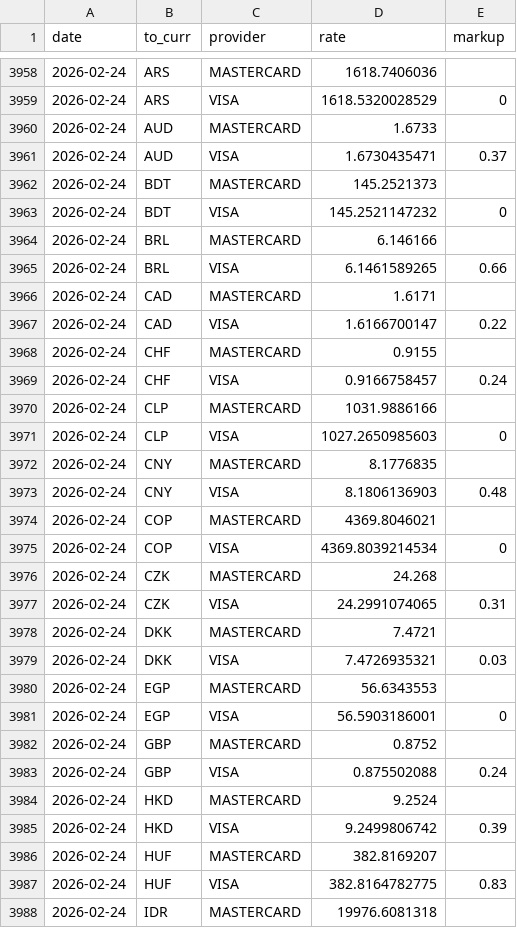
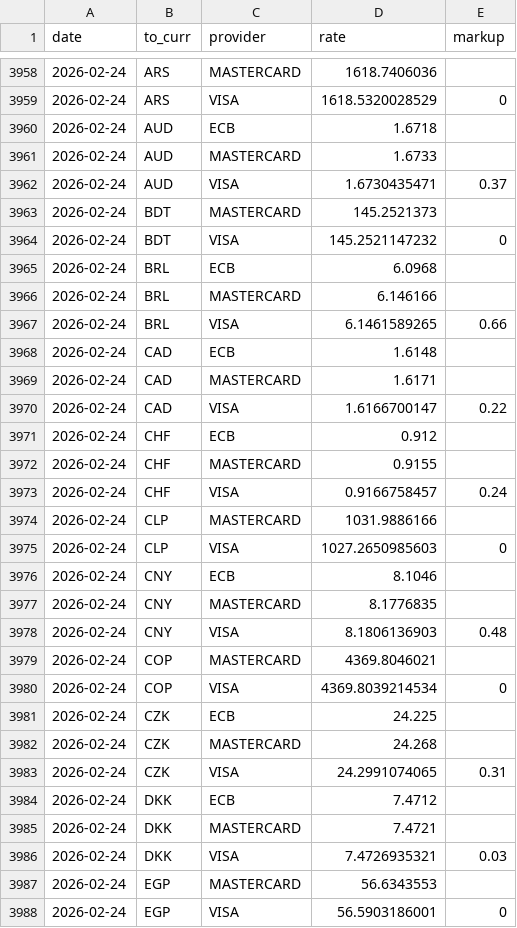
Before and after one commit to avishj/ForexRadar, a CSV file: db/EUR/2026.csv, drawn as a sheet; only a part is shown, gaps mark what is left out; the shorter side is filled out with more unchanged rows; the diff covers the shown part only; the diff names each change by its address in the sheet, - before the commit and + after, or states it on an @@ line.

```diff
--- a/db/EUR/2026.csv
+++ b/db/EUR/2026.csv
+row 3960: 2026-02-24 | AUD | ECB | 1.6718
+row 3965: 2026-02-24 | BRL | ECB | 6.0968
+row 3968: 2026-02-24 | CAD | ECB | 1.6148
+row 3971: 2026-02-24 | CHF | ECB | 0.912
+row 3976: 2026-02-24 | CNY | ECB | 8.1046
+row 3981: 2026-02-24 | CZK | ECB | 24.225
+row 3984: 2026-02-24 | DKK | ECB | 7.4712
```
Also changed, not shown: 22 added rows elsewhere in this file, db/DKK/2026.csv, db/HUF/2026.csv, 27 other files.
